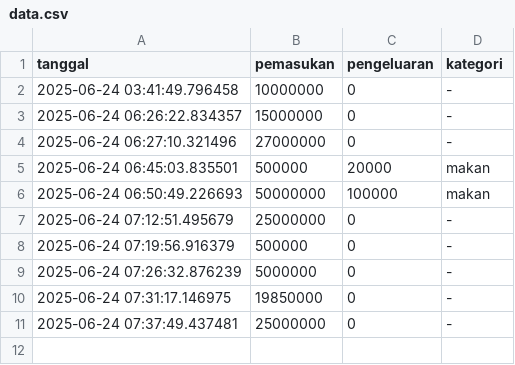
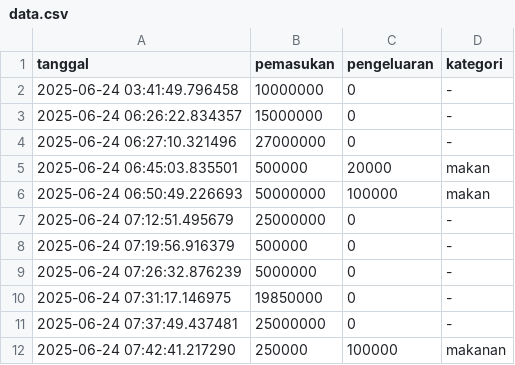
Before and after one commit to UdinTarmiji/finance-data, a CSV file: data/Dafiq/data.csv, drawn as a sheet; the diff names each change by its address in the sheet, - before the commit and + after, or states it on an @@ line.

Commit message:
update data.csv

```diff
--- a/data/Dafiq/data.csv
+++ b/data/Dafiq/data.csv
+row 12: 2025-06-24 07:42:41.217290 | 250000 | 100000 | makanan
```
